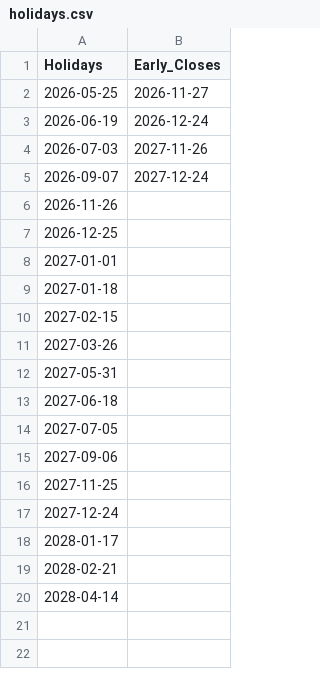
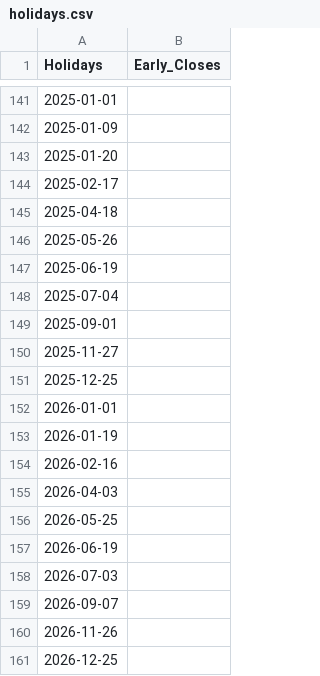
Before and after one commit to Nam-Daesik/market-holidays, a CSV file: holidays.csv, drawn as a sheet; only a part is shown, gaps mark what is left out; the shorter side is filled out with more unchanged rows; the diff covers the shown part only.

```diff
--- a/holidays.csv
+++ b/holidays.csv
@@ -2,5 +141,20 @@ Holidays,Early_Closes
-2026-05-25,2026-11-27
-2026-06-19,2026-12-24
-2026-07-03,2027-11-26
-2026-09-07,2027-12-24
+2025-01-01,
+2025-01-09,
+2025-01-20,
+2025-02-17,
+2025-04-18,
+2025-05-26,
+2025-06-19,
+2025-07-04,
+2025-09-01,
+2025-11-27,
+2025-12-25,
+2026-01-01,
+2026-01-19,
+2026-02-16,
+2026-04-03,
+2026-05-25,
+2026-06-19,
+2026-07-03,
+2026-09-07,
 2026-11-26,
```
Also changed, not shown: 139 added rows elsewhere in this file.
